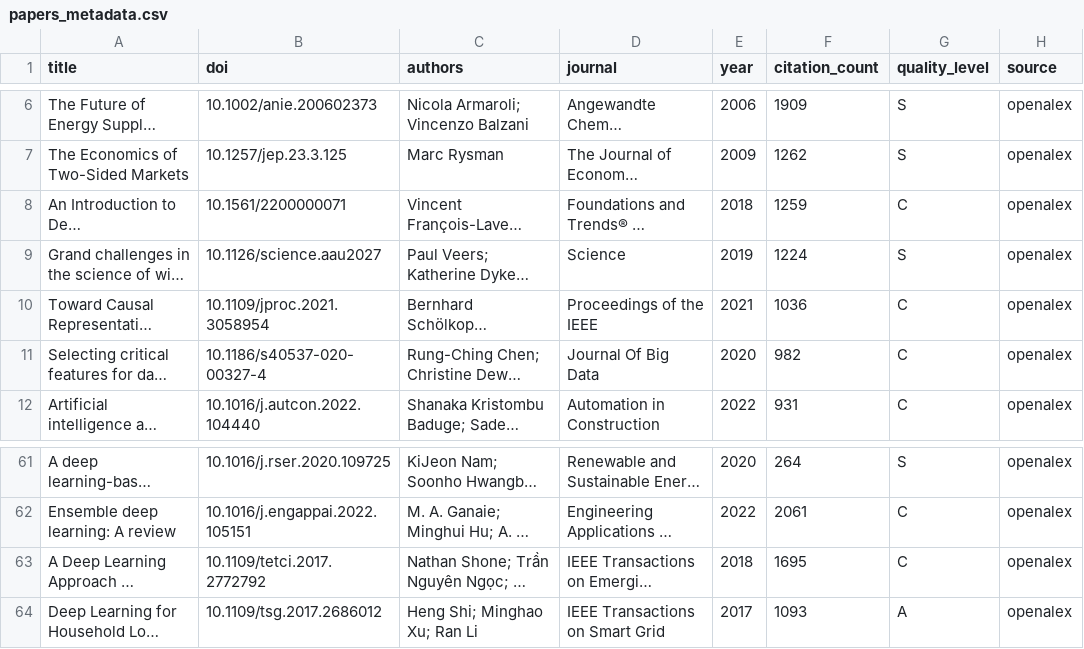
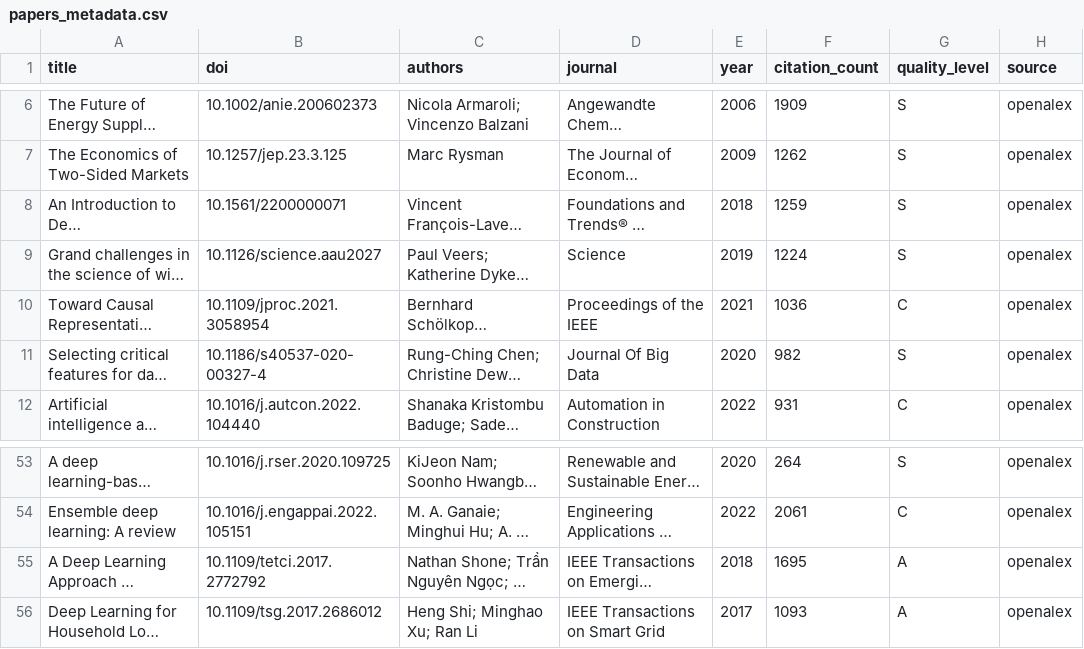
Before and after one commit to fangqian616/consensus-pipeline, a CSV file: run_output/papers_metadata.csv, drawn as a sheet; only a part is shown, gaps mark what is left out; long unchanged cells end in …; addresses are those after the commit; the diff covers the shown part only; the diff names each change by its address in the sheet, - before the commit and + after, or states it on an @@ line.

```diff
--- a/run_output/papers_metadata.csv
+++ b/run_output/papers_metadata.csv
-G8 (quality_level): C
+G8 (quality_level): S
-G11 (quality_level): C
+G11 (quality_level): S
-G55 (quality_level): C
+G55 (quality_level): A
```
Also changed, not shown: 8 removed rows and 3 edited cells elsewhere in this file, 31 other files.
